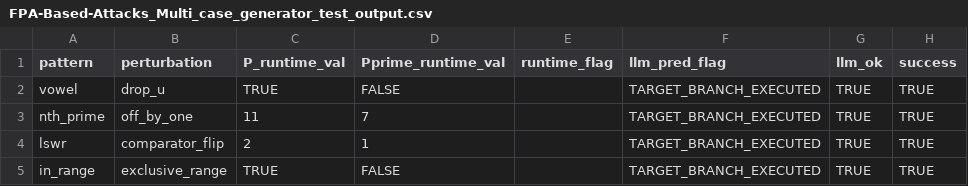
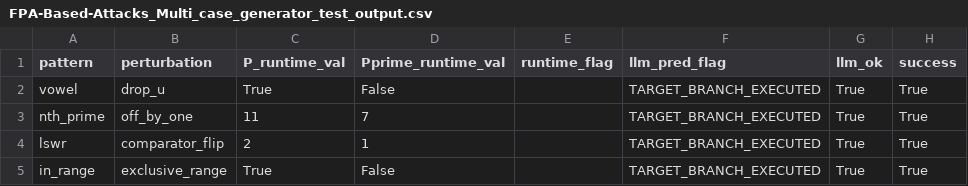
Before and after one commit to Arun-2208/Semester_4_CodeWork_and_CourseWork-, a CSV file: ICT80004-Internship_Project/FINAL DELIVERABLES/FPA-Based-Attacks/FPA-Based-Attacks_Multi_case_generator_test_output.csv, drawn as a sheet; only a part is shown; the diff names each change by its address in the sheet, - before the commit and + after, or states it on an @@ line.

```diff
--- a/ICT80004-Internship_Project/FINAL DELIVERABLES/FPA-Based-Attacks/FPA-Based-Attacks_Multi_case_generator_test_output.csv
+++ b/ICT80004-Internship_Project/FINAL DELIVERABLES/FPA-Based-Attacks/FPA-Based-Attacks_Multi_case_generator_test_output.csv
-C2 (P_runtime_val): TRUE
+C2 (P_runtime_val): True
-D2 (Pprime_runtime_val): FALSE
+D2 (Pprime_runtime_val): False
-G2:G5 (llm_ok): TRUE
+G2:G5 (llm_ok): True
-H2:H5 (success): TRUE
+H2:H5 (success): True
-C5 (P_runtime_val): TRUE
+C5 (P_runtime_val): True
-D5 (Pprime_runtime_val): FALSE
+D5 (Pprime_runtime_val): False
```
Also changed, not shown: ICT80004-Internship_Project/FINAL DELIVERABLES/FPA-Based-Attacks/FPA-Based-Attacks_Single_case_generator_test_output.csv, 15 other files.
